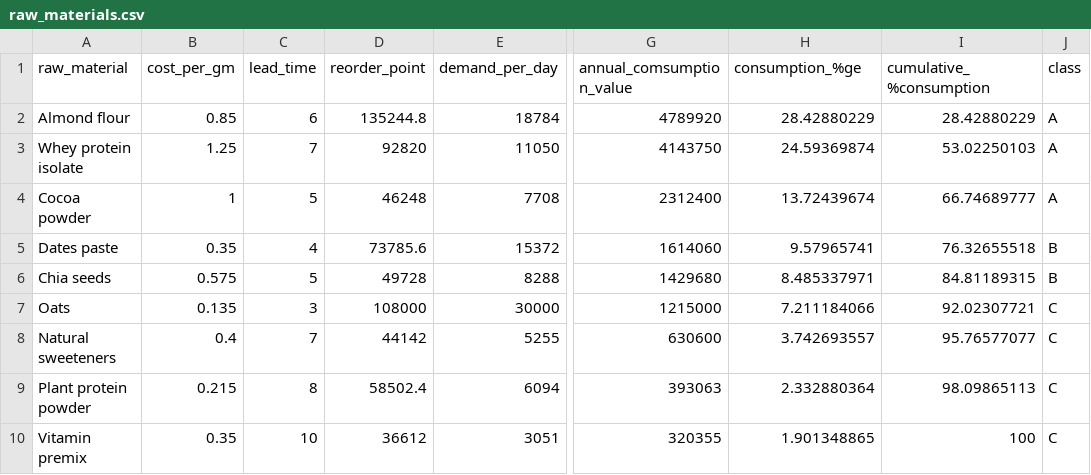
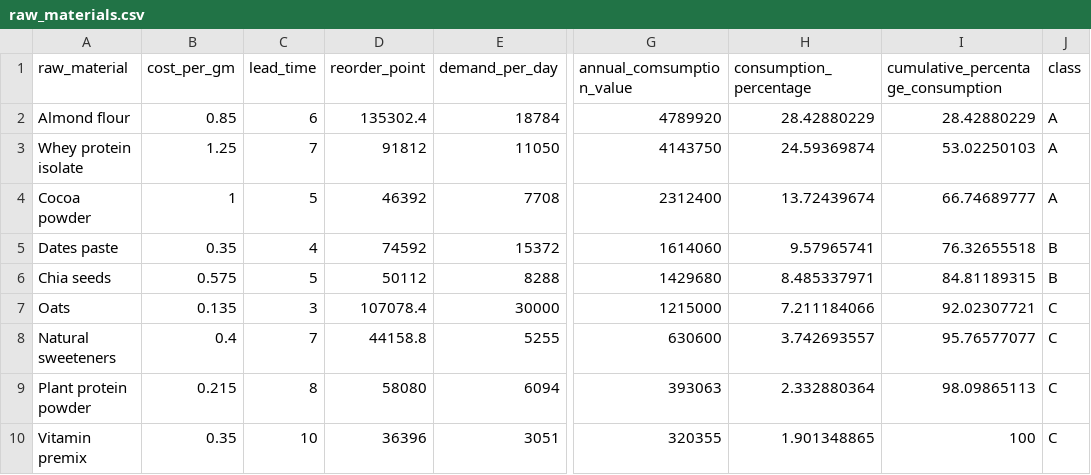
Before and after one commit to dishasingh-21/Inventory-Management-Platform, a CSV file: data/raw_materials.csv, drawn as a sheet; only a part is shown, gaps mark what is left out; the diff names each change by its address in the sheet, - before the commit and + after, or states it on an @@ line.

```diff
--- a/data/raw_materials.csv
+++ b/data/raw_materials.csv
-H1: consumption_%ge
+H1: consumption_percentage
-I1: cumulative_%consumption
+I1: cumulative_percentage_consumption
-D2 (reorder_point): 135244.8
+D2 (reorder_point): 135302.4
-D3 (reorder_point): 92820
+D3 (reorder_point): 91812
-D4 (reorder_point): 46248
+D4 (reorder_point): 46392
-D5 (reorder_point): 73785.6
+D5 (reorder_point): 74592
-D6 (reorder_point): 49728
+D6 (reorder_point): 50112
-D7 (reorder_point): 108000
+D7 (reorder_point): 107078.4
-D8 (reorder_point): 44142
+D8 (reorder_point): 44158.8
-D9 (reorder_point): 58502.4
+D9 (reorder_point): 58080
-D10 (reorder_point): 36612
+D10 (reorder_point): 36396
```
Also changed, not shown: data/finished_goods.csv, 5 other files.
